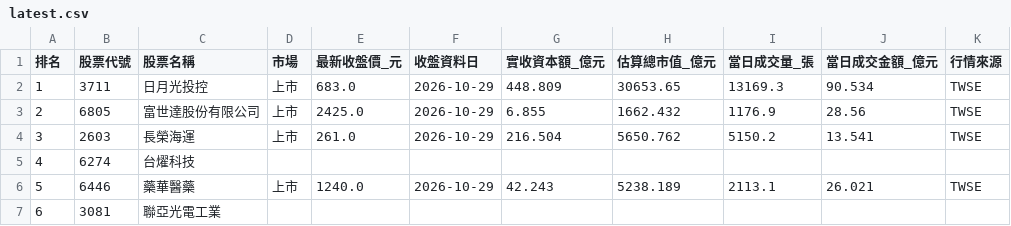
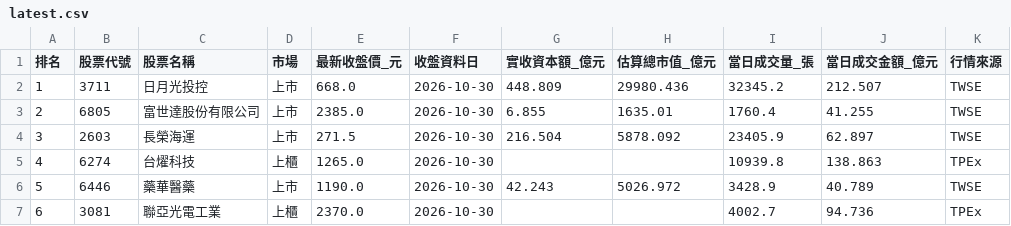
Before and after one commit to hank0509-hash/etf-buy-radar, a CSV file: site/latest.csv, drawn as a sheet; only a part is shown; the diff covers the shown part only; the diff names each change by its address in the sheet, - before the commit and + after, or states it on an @@ line.

```diff
--- a/site/latest.csv
+++ b/site/latest.csv
-E2 (最新收盤價_元): 683.0
+E2 (最新收盤價_元): 668.0
-F2:F4 (收盤資料日): 2026-10-29
+F2:F4 (收盤資料日): 2026-10-30
-H2 (估算總市值_億元): 30653.65
+H2 (估算總市值_億元): 29980.436
-I2 (當日成交量_張): 13169.3
+I2 (當日成交量_張): 32345.2
-J2 (當日成交金額_億元): 90.534
+J2 (當日成交金額_億元): 212.507
-E3 (最新收盤價_元): 2425.0
+E3 (最新收盤價_元): 2385.0
-H3 (估算總市值_億元): 1662.432
+H3 (估算總市值_億元): 1635.01
-I3 (當日成交量_張): 1176.9
+I3 (當日成交量_張): 1760.4
-J3 (當日成交金額_億元): 28.56
+J3 (當日成交金額_億元): 41.255
-E4 (最新收盤價_元): 261.0
+E4 (最新收盤價_元): 271.5
-H4 (估算總市值_億元): 5650.762
+H4 (估算總市值_億元): 5878.092
-I4 (當日成交量_張): 5150.2
+I4 (當日成交量_張): 23405.9
-J4 (當日成交金額_億元): 13.541
+J4 (當日成交金額_億元): 62.897
-D5 (市場): (empty)
+D5 (市場): 上櫃
-E5 (最新收盤價_元): (empty)
+E5 (最新收盤價_元): 1265.0
-F5 (收盤資料日): (empty)
+F5 (收盤資料日): 2026-10-30
-I5 (當日成交量_張): (empty)
+I5 (當日成交量_張): 10939.8
-J5 (當日成交金額_億元): (empty)
+J5 (當日成交金額_億元): 138.863
-K5 (行情來源): (empty)
+K5 (行情來源): TPEx
-E6 (最新收盤價_元): 1240.0
+E6 (最新收盤價_元): 1190.0
-F6 (收盤資料日): 2026-10-29
+F6 (收盤資料日): 2026-10-30
-H6 (估算總市值_億元): 5238.189
+H6 (估算總市值_億元): 5026.972
-I6 (當日成交量_張): 2113.1
+I6 (當日成交量_張): 3428.9
-J6 (當日成交金額_億元): 26.021
+J6 (當日成交金額_億元): 40.789
-D7 (市場): (empty)
+D7 (市場): 上櫃
-E7 (最新收盤價_元): (empty)
+E7 (最新收盤價_元): 2370.0
-F7 (收盤資料日): (empty)
+F7 (收盤資料日): 2026-10-30
-I7 (當日成交量_張): (empty)
+I7 (當日成交量_張): 4002.7
-J7 (當日成交金額_億元): (empty)
+J7 (當日成交金額_億元): 94.736
-K7 (行情來源): (empty)
+K7 (行情來源): TPEx
```
Also changed, not shown: 42 edited cells elsewhere in this file, site/market_source_audit.csv, site/source_audit.csv, 8 other files.
